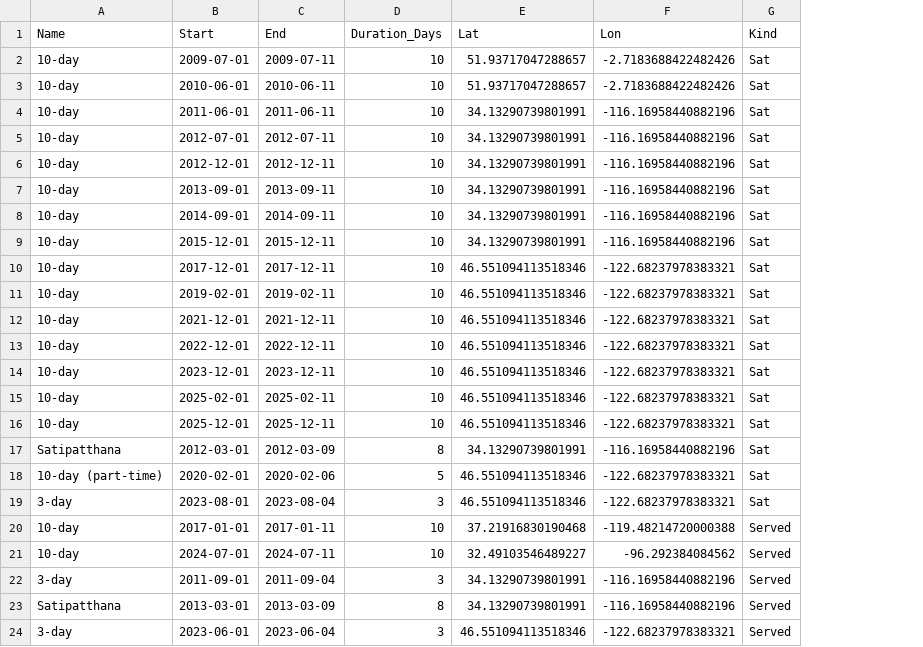
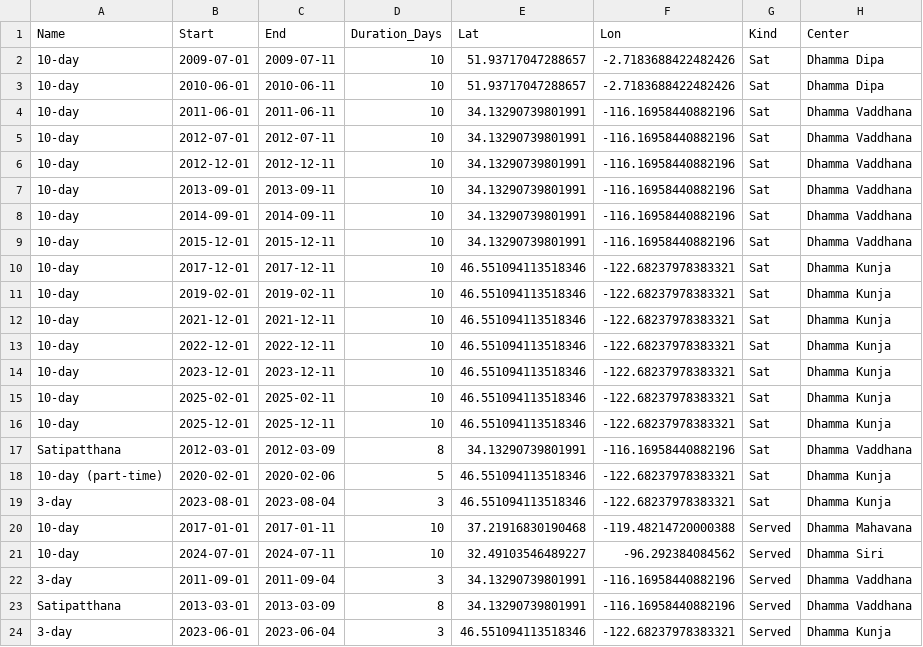
Before and after one commit to majedsamad/Meditation-Dashboard, a CSV file: retreats.csv, drawn as a sheet; the diff names each change by its address in the sheet, - before the commit and + after, or states it on an @@ line.

```diff
--- a/retreats.csv
+++ b/retreats.csv
+column H (Center), rows 2-24: Dhamma Dipa | Dhamma Dipa | Dhamma Vaddhana | Dhamma Vaddhana | Dhamma Vaddhana | Dhamma Vaddhana | Dhamma Vaddhana | Dhamma Vaddhana | Dhamma Kunja | Dhamma Kunja | Dhamma Kunja | Dhamma Kunja | Dhamma Kunja | Dhamma Kunja | Dhamma Kunja | Dhamma Vaddhana | Dhamma Kunja | Dhamma Kunja | Dhamma Mahavana | Dhamma Siri | Dhamma Vaddhana | Dhamma Vaddhana | Dhamma Kunja
```
Also changed, not shown: 1 other file.
